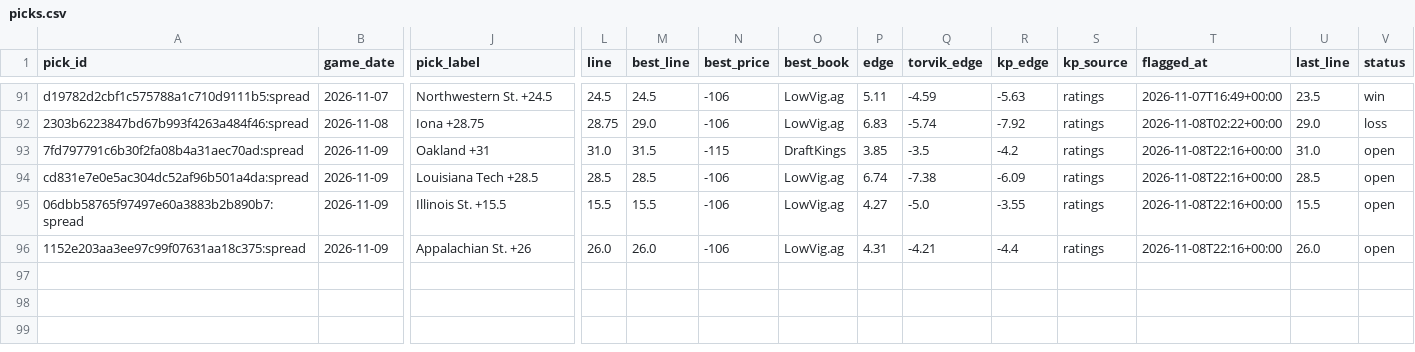
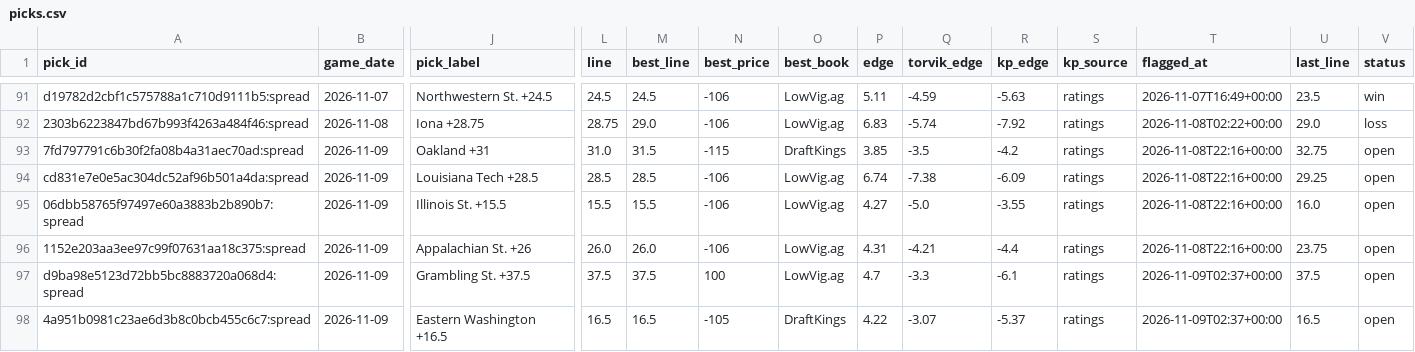
Before and after one commit to wheehawk/CBB_Mispricing, a CSV file: data/picks.csv, drawn as a sheet; only a part is shown, gaps mark what is left out; rows hold the shown columns only; the diff names each change by its address in the sheet, - before the commit and + after, or states it on an @@ line.

```diff
--- a/data/picks.csv
+++ b/data/picks.csv
-U93 (last_line): 31.0
+U93 (last_line): 32.75
-U94 (last_line): 28.5
+U94 (last_line): 29.25
-U95 (last_line): 15.5
+U95 (last_line): 16.0
-U96 (last_line): 26.0
+U96 (last_line): 23.75
+row 97: d9ba98e5123d72bb5bc8883720a068d4:spread | 2026-11-09 | Grambling St. +37.5 | 37.5 | 37.5 | 100 | LowVig.ag | 4.7 | -3.3 | -6.1 | ratings | 2026-11-09T02:37+00:00 | 37.5 | open
+row 98: 4a951b0981c23ae6d3b8c0bcb455c6c7:spread | 2026-11-09 | Eastern Washington +16.5 | 16.5 | 16.5 | -105 | DraftKings | 4.22 | -3.07 | -5.37 | ratings | 2026-11-09T02:37+00:00 | 16.5 | open
```
Also changed, not shown: data/lines_log.csv, 1 other file.
